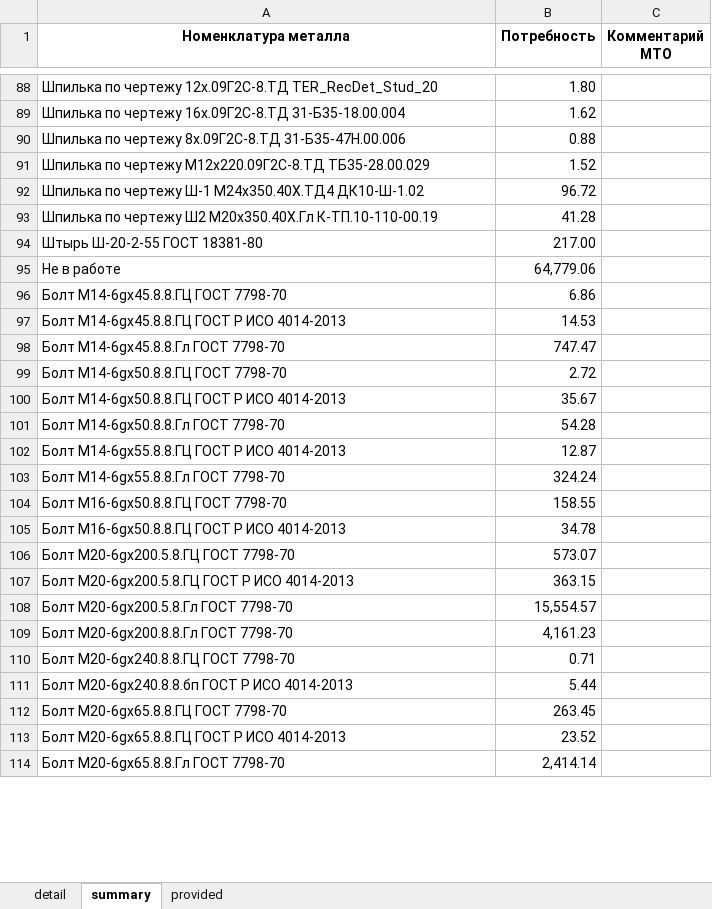
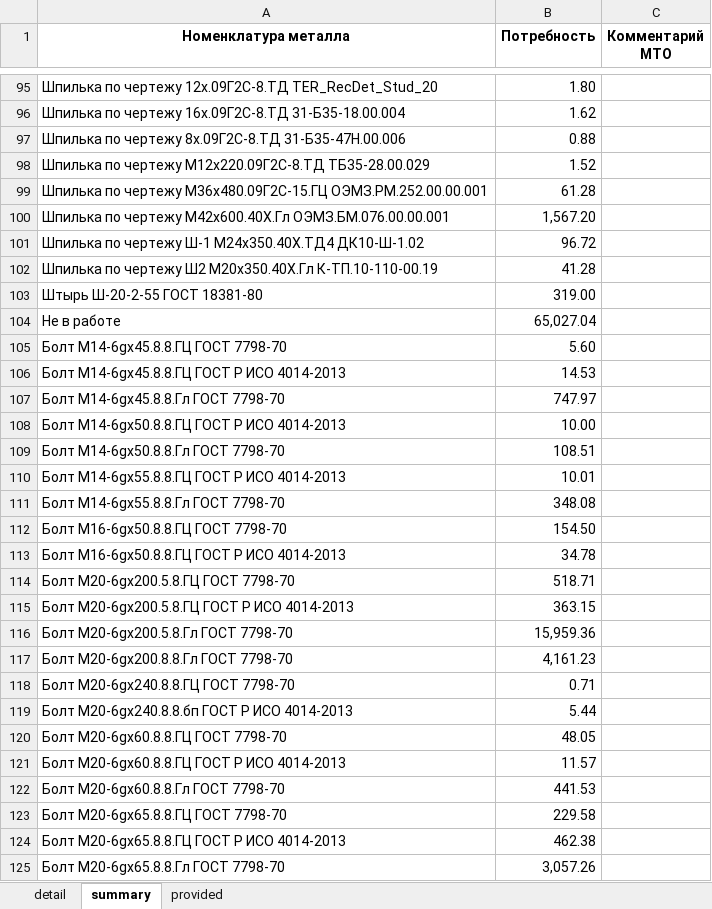
Before and after one commit to smolinilya01/calculation_metiz, an Excel workbook: support_data/reports/Дефицит.xlsm, sheet summary, drawn as a sheet; only a part is shown, gaps mark what is left out; values as stored, in another font and other column widths than the file's, no borders; conditional formats not drawn; removed rows and columns are numbered as before the commit, all else as after; the diff covers the shown part only; the diff names each change by its address in the sheet, - before the commit and + after, or states it on an @@ line.

```diff
--- a/support_data/reports/Дефицит.xlsm (sheet summary)
+++ b/support_data/reports/Дефицит.xlsm (sheet summary)
@@ row 223 moved to row 99: Шпилька по чертежу М36х480.09Г2С-15.ГЦ О… @@
+row 100: Шпилька по чертежу М42х600.40Х.Гл ОЭМЗ.БМ.076.00.00.001 | 1,567.20
-B103 (Потребность): 217.00
+B103 (Потребность): 319.00
-B104 (Потребность): 64,779.06
+B104 (Потребность): 65,027.04
-B105 (Потребность): 6.86
+B105 (Потребность): 5.60
-B107 (Потребность): 747.47
+B107 (Потребность): 747.97
-row 99: Болт М14-6gх50.8.8.ГЦ ГОСТ 7798-70 | 2.72
-B108 (Потребность): 35.67
+B108 (Потребность): 10.00
-B109 (Потребность): 54.28
+B109 (Потребность): 108.51
-B110 (Потребность): 12.87
+B110 (Потребность): 10.01
-B111 (Потребность): 324.24
+B111 (Потребность): 348.08
-B112 (Потребность): 158.55
+B112 (Потребность): 154.50
-B114 (Потребность): 573.07
+B114 (Потребность): 518.71
-B116 (Потребность): 15,554.57
+B116 (Потребность): 15,959.36
+row 120: Болт М20-6gх60.8.8.ГЦ ГОСТ 7798-70 | 48.05
+row 121: Болт М20-6gх60.8.8.ГЦ ГОСТ Р ИСО 4014-2013 | 11.57
+row 122: Болт М20-6gх60.8.8.Гл ГОСТ 7798-70 | 441.53
-B123 (Потребность): 263.45
+B123 (Потребность): 229.58
-B124 (Потребность): 23.52
+B124 (Потребность): 462.38
-B125 (Потребность): 2,414.14
+B125 (Потребность): 3,057.26
```
Also changed, not shown: 26 added rows, 22 removed rows, 2 moved rows and 77 edited cells elsewhere in this sheet, sheet detail, sheet provided, support_data/reports/Итоговая_потребность.xlsm, 32 other files.
